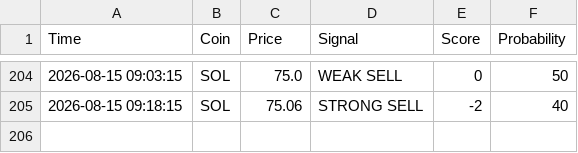
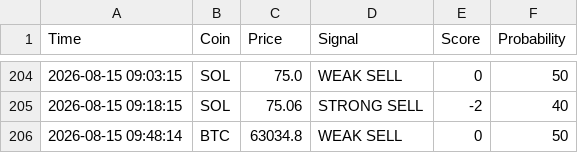
Before and after one commit to CodeForgeXX/Quanttrader, a CSV file: QuantTrader/data/trades.csv, drawn as a sheet; only a part is shown, gaps mark what is left out.

Commit message:
سیگنال جدید: BTC WEAK SELL

```diff
--- a/QuantTrader/data/trades.csv
+++ b/QuantTrader/data/trades.csv
@@ -205 +205,2 @@ Time,Coin,Price,Signal,Score,Probability
 2026-08-15 09:18:15,SOL,75.06,STRONG SELL,-2,40
+2026-08-15 09:48:14,BTC,63034.8,WEAK SELL,0,50
```
